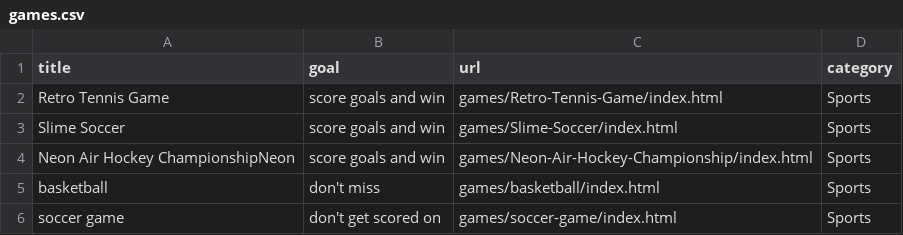
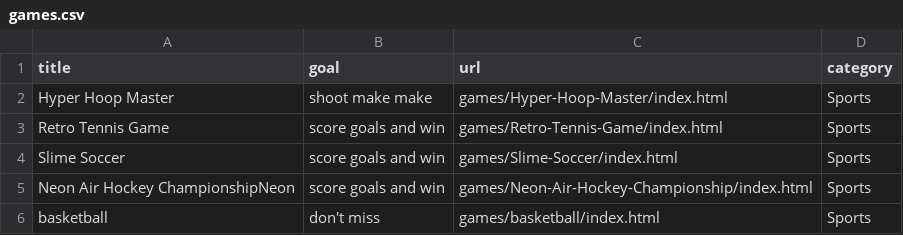
Before and after one commit to benjunuzi/website, a CSV file: games.csv, drawn as a sheet; only a part is shown; the shorter side is filled out with more unchanged rows; the diff names each change by its address in the sheet, - before the commit and + after, or states it on an @@ line.

Commit message:
Update games.csv

```diff
--- a/games.csv
+++ b/games.csv
+row 2: Hyper Hoop Master | shoot make make | games/Hyper-Hoop-Master/index.html | Sports
```
